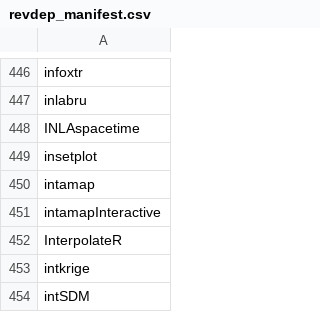
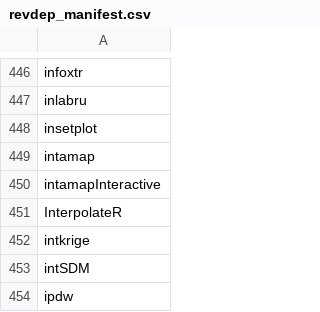
Before and after one commit to mdsumner/gdalcheck, a CSV file: config/revdep_manifest.csv, drawn as a sheet; only a part is shown, gaps mark what is left out; the shorter side is filled out with more unchanged rows; the diff names each change by its address in the sheet, - before the commit and + after, or states it on an @@ line.

```diff
--- a/config/revdep_manifest.csv
+++ b/config/revdep_manifest.csv
-row 448: INLAspacetime
```
Also changed, not shown: 1 other file.
